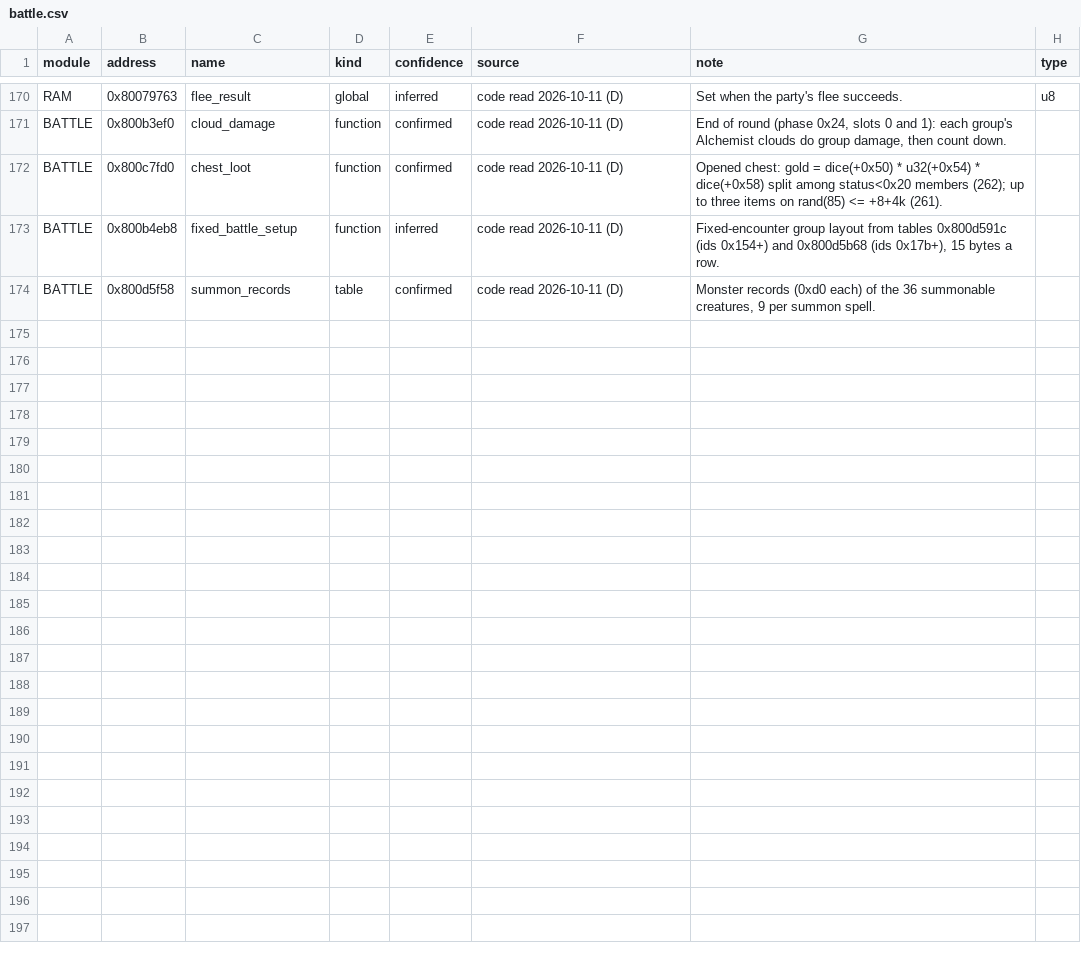
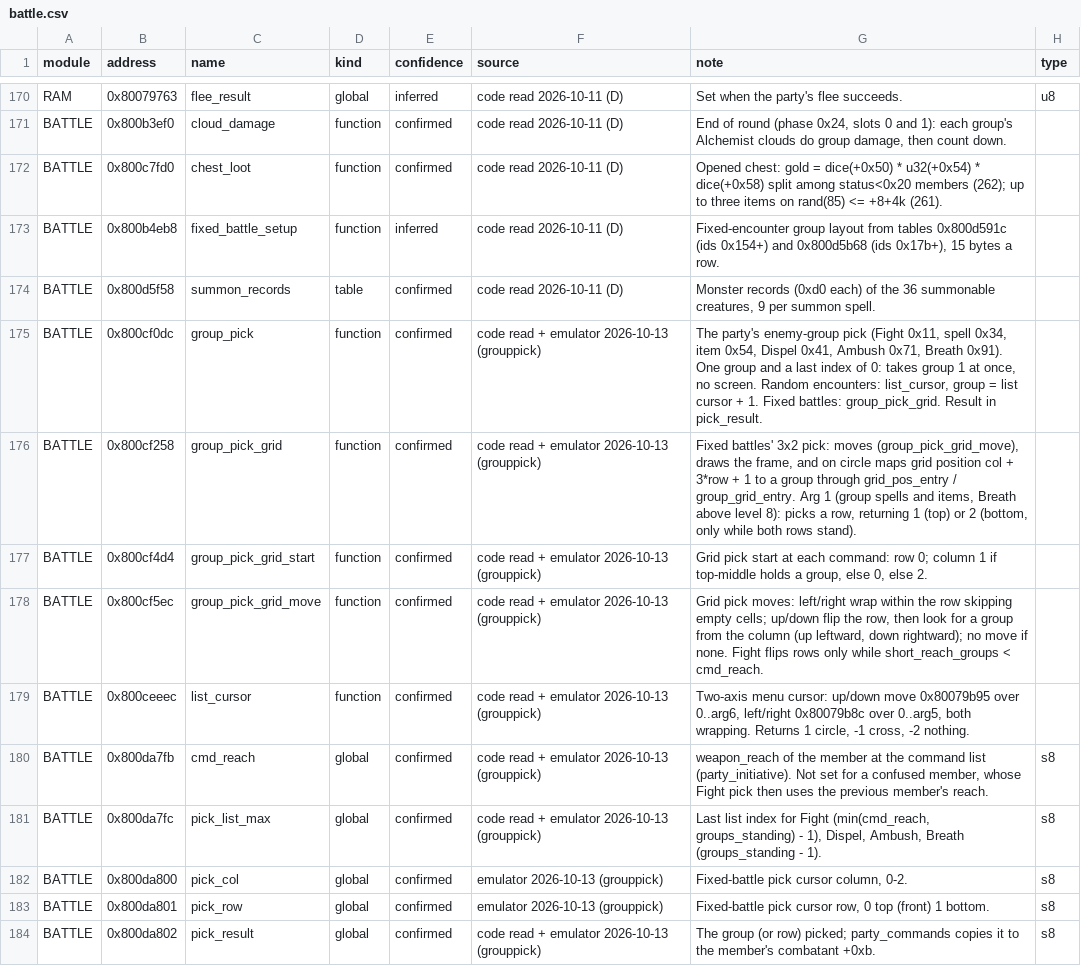
Before and after one commit to satelliteoflove/dimguil-english, a CSV file: scripts/re/symbols/battle.csv, drawn as a sheet; only a part is shown, gaps mark what is left out; the diff covers the shown part only.

```diff
--- a/scripts/re/symbols/battle.csv
+++ b/scripts/re/symbols/battle.csv
@@ -174 +174,11 @@ BATTLE,0x800b4eb8,fixed_battle_setup,function,inferred,code read 2026-10-11 (D),
 BATTLE,0x800d5f58,summon_records,table,confirmed,code read 2026-10-11 (D),"Monster records (0xd0 each) of the 36 summonable creatures, 9 per summon spell.",
+BATTLE,0x800cf0dc,group_pick,function,confirmed,code read + emulator 2026-10-13 (grouppick),"The party's enemy-group pick (Fight 0x11, spell 0x34, item 0x54, Dispel 0x41, Ambush 0x71, Breath 0x91). One group and a last index of 0: takes group 1 at once, no screen. Random encounters: list_cursor, group = list cursor + 1. Fixed battles: group_pick_grid. Result in pick_result.",
+BATTLE,0x800cf258,group_pick_grid,function,confirmed,code read + emulator 2026-10-13 (grouppick),"Fixed battles' 3x2 pick: moves (group_pick_grid_move), draws the frame, and on circle maps grid position col + 3*row + 1 to a group through grid_pos_entry / group_grid_entry. Arg 1 (group spells and items, Breath above level 8): picks a row, returning 1 (top) or 2 (bottom, only while both rows stand).",
+BATTLE,0x800cf4d4,group_pick_grid_start,function,confirmed,code read + emulator 2026-10-13 (grouppick),"Grid pick start at each command: row 0; column 1 if top-middle holds a group, else 0, else 2.",
+BATTLE,0x800cf5ec,group_pick_grid_move,function,confirmed,code read + emulator 2026-10-13 (grouppick),"Grid pick moves: left/right wrap within the row skipping empty cells; up/down flip the row, then look for a group from the column (up leftward, down rightward); no move if none. Fight flips rows only while short_reach_groups < cmd_reach.",
+BATTLE,0x800ceeec,list_cursor,function,confirmed,code read + emulator 2026-10-13 (grouppick),"Two-axis menu cursor: up/down move 0x80079b95 over 0..arg6, left/right 0x80079b8c over 0..arg5, both wrapping. Returns 1 circle, -1 cross, -2 nothing.",
+BATTLE,0x800da7fb,cmd_reach,global,confirmed,code read + emulator 2026-10-13 (grouppick),"weapon_reach of the member at the command list (party_initiative). Not set for a confused member, whose Fight pick then uses the previous member's reach.",s8
+BATTLE,0x800da7fc,pick_list_max,global,confirmed,code read + emulator 2026-10-13 (grouppick),"Last list index for Fight (min(cmd_reach, groups_standing) - 1), Dispel, Ambush, Breath (groups_standing - 1).",s8
+BATTLE,0x800da800,pick_col,global,confirmed,emulator 2026-10-13 (grouppick),"Fixed-battle pick cursor column, 0-2.",s8
+BATTLE,0x800da801,pick_row,global,confirmed,emulator 2026-10-13 (grouppick),"Fixed-battle pick cursor row, 0 top (front) 1 bottom.",s8
+BATTLE,0x800da802,pick_result,global,confirmed,code read + emulator 2026-10-13 (grouppick),"The group (or row) picked; party_commands copies it to the member's combatant +0xb.",s8
```
Also changed, not shown: 10 added rows elsewhere in this file, 1 other file.
